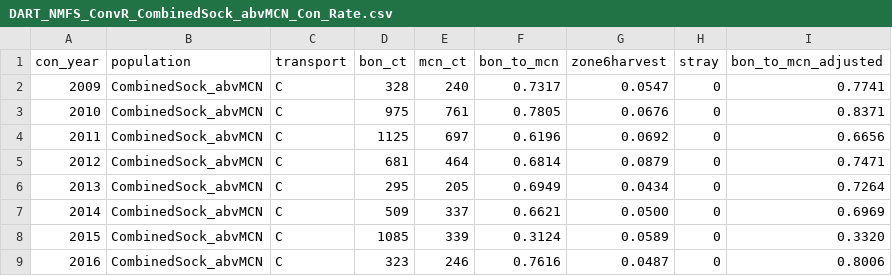
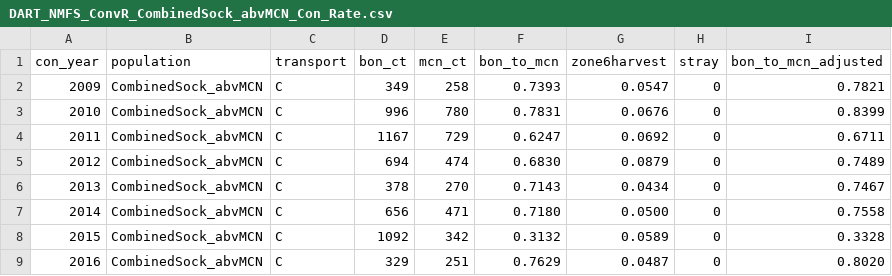
Before and after one commit to Columbia-Basin-Research-CBR/ConvRateTools, a CSV file: Methods/DART-Applied NMFS-Method/Data and estimates/DART_NMFS_ConvR_CombinedSock_abvMCN_Con_Rate.csv, drawn as a sheet; only a part is shown; the diff covers the shown part only.

```diff
--- a/Methods/DART-Applied NMFS-Method/Data and estimates/DART_NMFS_ConvR_CombinedSock_abvMCN_Con_Rate.csv
+++ b/Methods/DART-Applied NMFS-Method/Data and estimates/DART_NMFS_ConvR_CombinedSock_abvMCN_Con_Rate.csv
@@ -1,9 +1,9 @@
 con_year,population,transport,bon_ct,mcn_ct,bon_to_mcn,zone6harvest,stray,bon_to_mcn_adjusted
-2009,CombinedSock_abvMCN,C,328,240,0.7317,0.0547,0,0.7741
-2010,CombinedSock_abvMCN,C,975,761,0.7805,0.0676,0,0.8371
-2011,CombinedSock_abvMCN,C,1125,697,0.6196,0.0692,0,0.6656
-2012,CombinedSock_abvMCN,C,681,464,0.6814,0.0879,0,0.7471
-2013,CombinedSock_abvMCN,C,295,205,0.6949,0.0434,0,0.7264
-2014,CombinedSock_abvMCN,C,509,337,0.6621,0.0500,0,0.6969
-2015,CombinedSock_abvMCN,C,1085,339,0.3124,0.0589,0,0.3320
-2016,CombinedSock_abvMCN,C,323,246,0.7616,0.0487,0,0.8006
+2009,CombinedSock_abvMCN,C,349,258,0.7393,0.0547,0,0.7821
+2010,CombinedSock_abvMCN,C,996,780,0.7831,0.0676,0,0.8399
+2011,CombinedSock_abvMCN,C,1167,729,0.6247,0.0692,0,0.6711
+2012,CombinedSock_abvMCN,C,694,474,0.6830,0.0879,0,0.7489
+2013,CombinedSock_abvMCN,C,378,270,0.7143,0.0434,0,0.7467
+2014,CombinedSock_abvMCN,C,656,471,0.7180,0.0500,0,0.7558
+2015,CombinedSock_abvMCN,C,1092,342,0.3132,0.0589,0,0.3328
+2016,CombinedSock_abvMCN,C,329,251,0.7629,0.0487,0,0.8020
```
Also changed, not shown: 28 edited cells elsewhere in this file, Methods/DART-Applied NMFS-Method/Data and estimates/DART_NMFS_ConvR_MidColSthd_abvJDA_Con_Rate.csv, Methods/DART-Applied NMFS-Method/Data and estimates/DART_NMFS_ConvR_MidColSthd_abvMCN_Con_Rate.csv, 17 other files.
